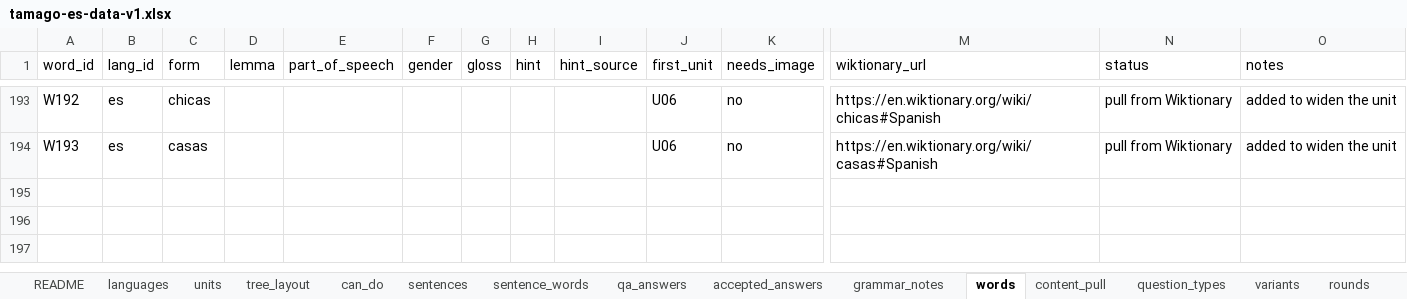
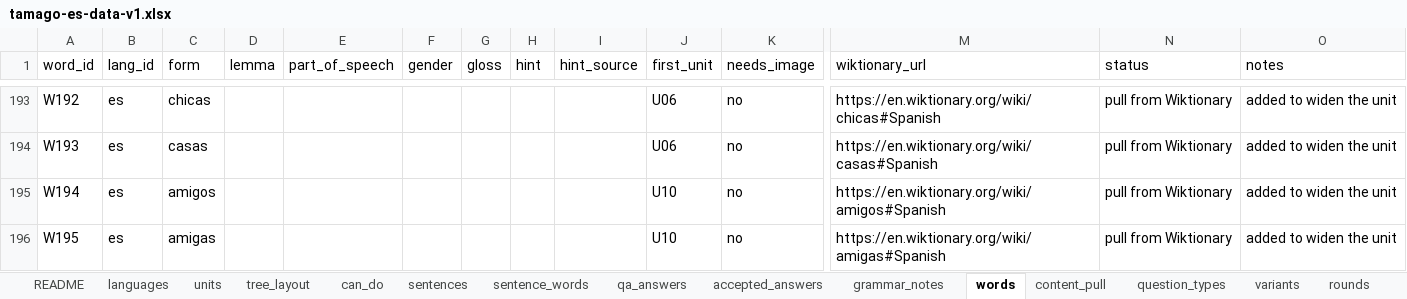
Before and after one commit to dgbenner/tamago, an Excel workbook: _source/tamago-es-data-v1.xlsx, sheet words, drawn as a sheet; only a part is shown, gaps mark what is left out; values as stored, in another font and other column widths than the file's, no borders; rows hold the shown columns only; the diff names each change by its address in the sheet, - before the commit and + after, or states it on an @@ line.

```diff
--- a/_source/tamago-es-data-v1.xlsx (sheet words)
+++ b/_source/tamago-es-data-v1.xlsx (sheet words)
+row 195: W194 | es | amigos |  |  |  |  |  |  | U10 | no | https://en.wiktionary.org/wiki/amigos#Spanish | pull from Wiktionary | added to widen the unit
+row 196: W195 | es | amigas |  |  |  |  |  |  | U10 | no | https://en.wiktionary.org/wiki/amigas#Spanish | pull from Wiktionary | added to widen the unit
```
Also changed, not shown: 41 other files.
